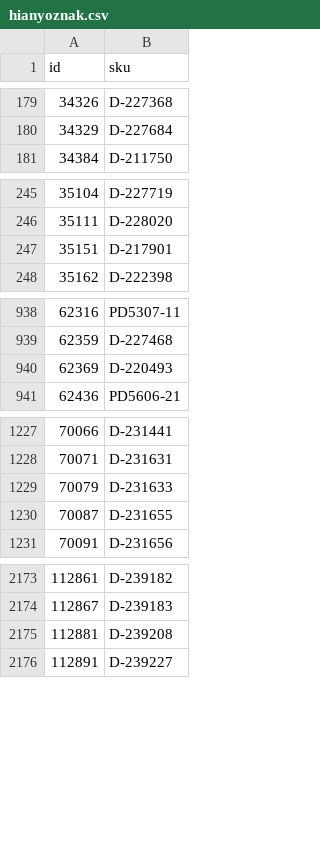
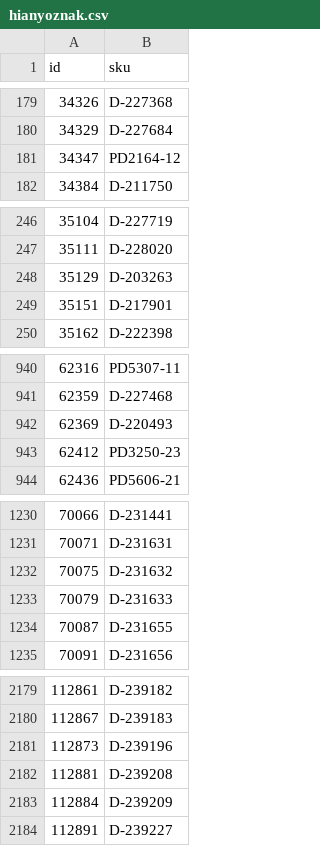
Before and after one commit to woogogo-pro/csv-karcsusito, a CSV file: hianyoznak.csv, drawn as a sheet; only a part is shown, gaps mark what is left out; the diff covers the shown part only.

```diff
--- a/hianyoznak.csv
+++ b/hianyoznak.csv
@@ -180,2 +180,3 @@
 34329;D-227684
+34347;PD2164-12
 34384;D-211750
@@ -246,2 +247,3 @@
 35111;D-228020
+35129;D-203263
 35151;D-217901
@@ -940,2 +942,3 @@
 62369;D-220493
+62412;PD3250-23
 62436;PD5606-21
@@ -1228,2 +1231,3 @@
 70071;D-231631
+70075;D-231632
 70079;D-231633
@@ -2174,3 +2180,5 @@
 112867;D-239183
+112873;D-239196
 112881;D-239208
+112884;D-239209
 112891;D-239227
```
Also changed, not shown: 2 added rows elsewhere in this file, karcsusitott_feed.csv, surgos_frissites_valtoztak.csv, 1 other file.
